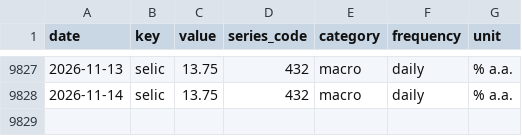
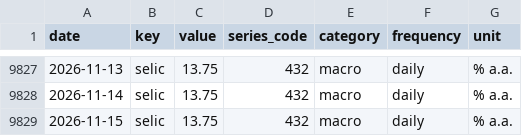
Before and after one commit to gabrieldelvaje/credit-intelligence-brasil, a CSV file: data/credit_intelligence.csv, drawn as a sheet; only a part is shown, gaps mark what is left out; the diff names each change by its address in the sheet, - before the commit and + after, or states it on an @@ line.

```diff
--- a/data/credit_intelligence.csv
+++ b/data/credit_intelligence.csv
+row 9829: 2026-11-15 | selic | 13.75 | 432 | macro | daily | % a.a.
```
Also changed, not shown: data/series/selic.csv, 5 other files.
